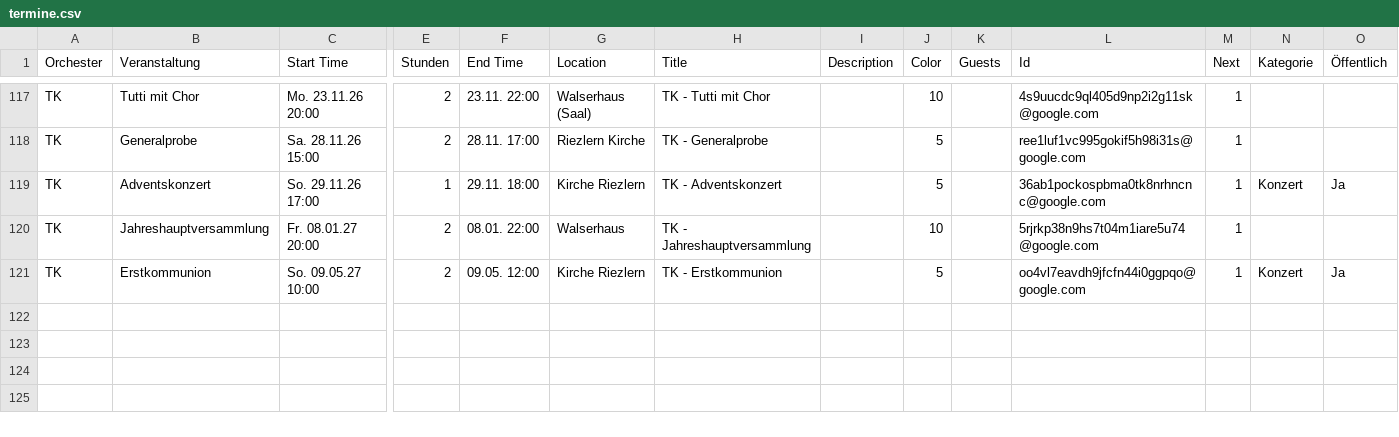
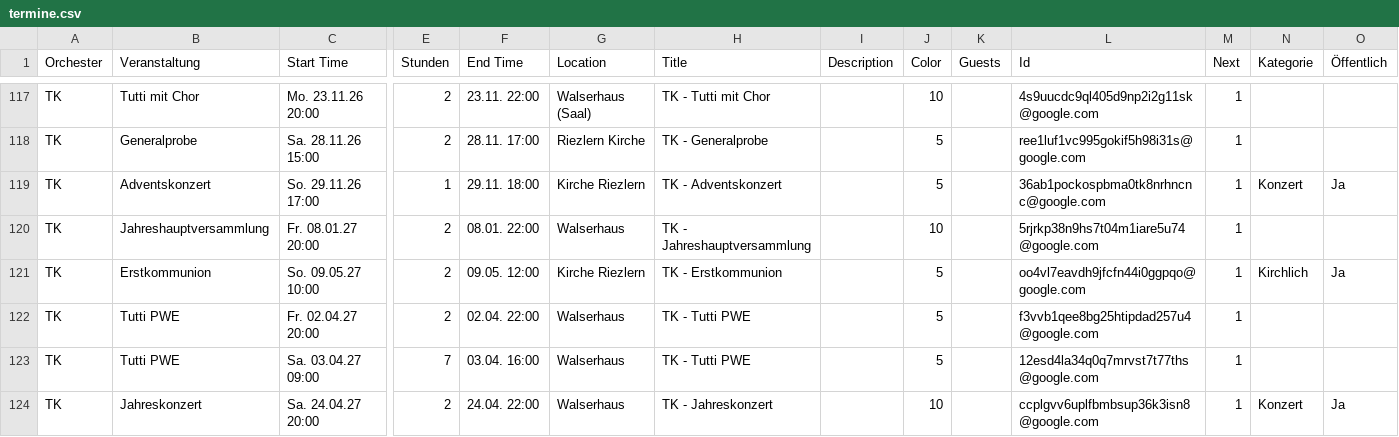
Before and after one commit to TrachtenkapelleRiezlern/trachtenkapelle-riezlern.github.io, a CSV file: data/termine.csv, drawn as a sheet; only a part is shown, gaps mark what is left out; rows hold the shown columns only; the diff names each change by its address in the sheet, - before the commit and + after, or states it on an @@ line.

Commit message:
Updated termine

```diff
--- a/data/termine.csv
+++ b/data/termine.csv
-N121 (Kategorie): Konzert
+N121 (Kategorie): Kirchlich
+row 122: TK | Tutti PWE | Fr. 02.04.27 20:00 | 2 | 02.04. 22:00 | Walserhaus | TK - Tutti PWE |  | 5 |  | f3vvb1qee8bg25htipdad257u4@google.com | 1
+row 123: TK | Tutti PWE | Sa. 03.04.27 09:00 | 7 | 03.04. 16:00 | Walserhaus | TK - Tutti PWE |  | 5 |  | 12esd4la34q0q7mrvst7t77ths@google.com | 1
+row 124: TK | Jahreskonzert | Sa. 24.04.27 20:00 | 2 | 24.04. 22:00 | Walserhaus | TK - Jahreskonzert |  | 10 |  | ccplgvv6uplfbmbsup36k3isn8@google.com | 1 | Konzert | Ja
```
Also changed, not shown: 1 other file.
